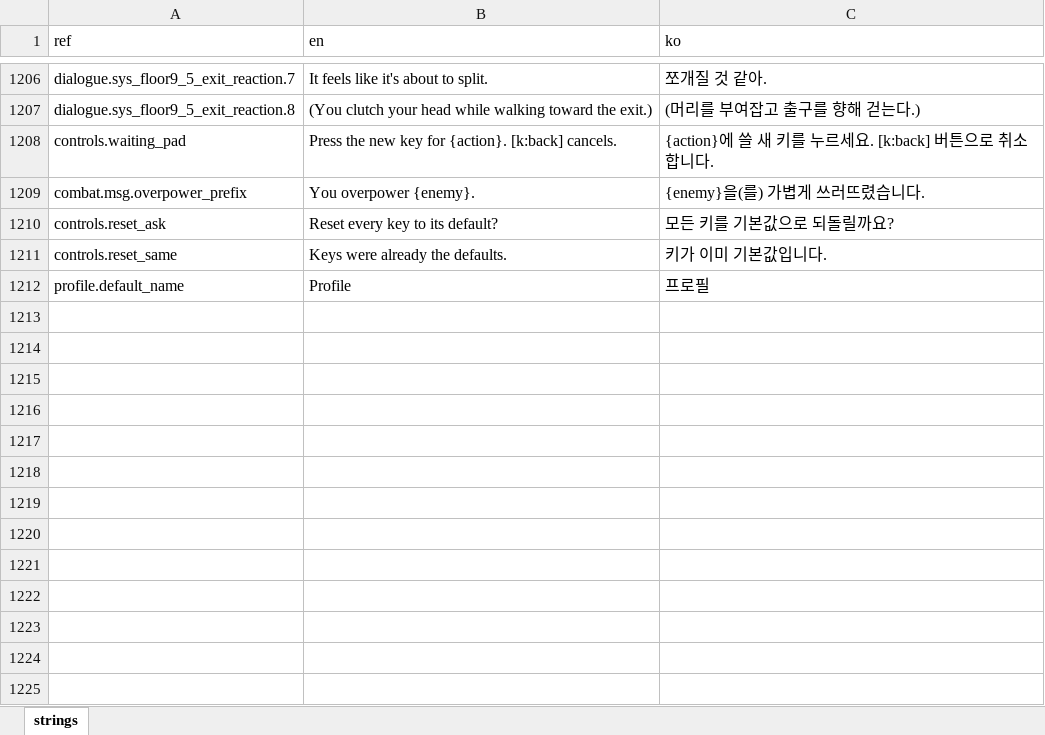
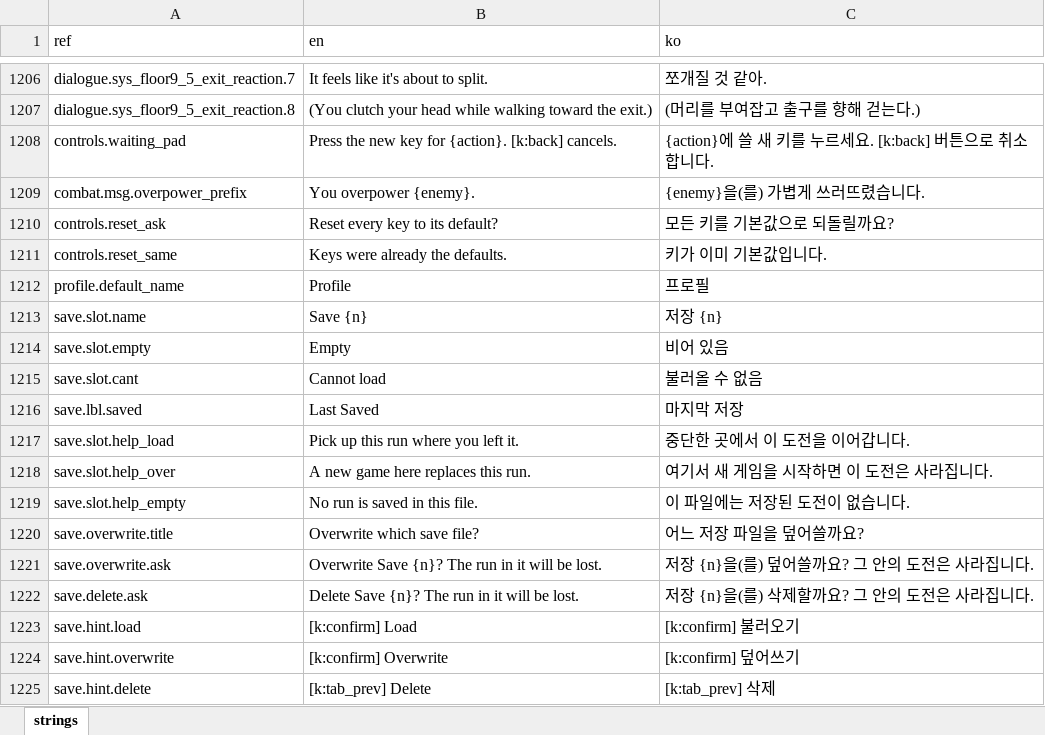
Before and after one commit to miguisanson/DD-Project-GameMaker, an Excel workbook: datafiles/localization/game_text.xlsx, sheet strings, drawn as a sheet; only a part is shown, gaps mark what is left out; values as stored, in another font and other column widths than the file's, no borders; the diff names each change by its address in the sheet, - before the commit and + after, or states it on an @@ line.

```diff
--- a/datafiles/localization/game_text.xlsx (sheet strings)
+++ b/datafiles/localization/game_text.xlsx (sheet strings)
+row 1213: save.slot.name | Save {n} | 저장 {n}
+row 1214: save.slot.empty | Empty | 비어 있음
+row 1215: save.slot.cant | Cannot load | 불러올 수 없음
+row 1216: save.lbl.saved | Last Saved | 마지막 저장
+row 1217: save.slot.help_load | Pick up this run where you left it. | 중단한 곳에서 이 도전을 이어갑니다.
+row 1218: save.slot.help_over | A new game here replaces this run. | 여기서 새 게임을 시작하면 이 도전은 사라집니다.
+row 1219: save.slot.help_empty | No run is saved in this file. | 이 파일에는 저장된 도전이 없습니다.
+row 1220: save.overwrite.title | Overwrite which save file? | 어느 저장 파일을 덮어쓸까요?
+row 1221: save.overwrite.ask | Overwrite Save {n}? The run in it will be lost. | 저장 {n}을(를) 덮어쓸까요? 그 안의 도전은 사라집니다.
+row 1222: save.delete.ask | Delete Save {n}? The run in it will be lost. | 저장 {n}을(를) 삭제할까요? 그 안의 도전은 사라집니다.
+row 1223: save.hint.load | [k:confirm] Load | [k:confirm] 불러오기
+row 1224: save.hint.overwrite | [k:confirm] Overwrite | [k:confirm] 덮어쓰기
+row 1225: save.hint.delete | [k:tab_prev] Delete | [k:tab_prev] 삭제
```
Also changed, not shown: 6 other files.
